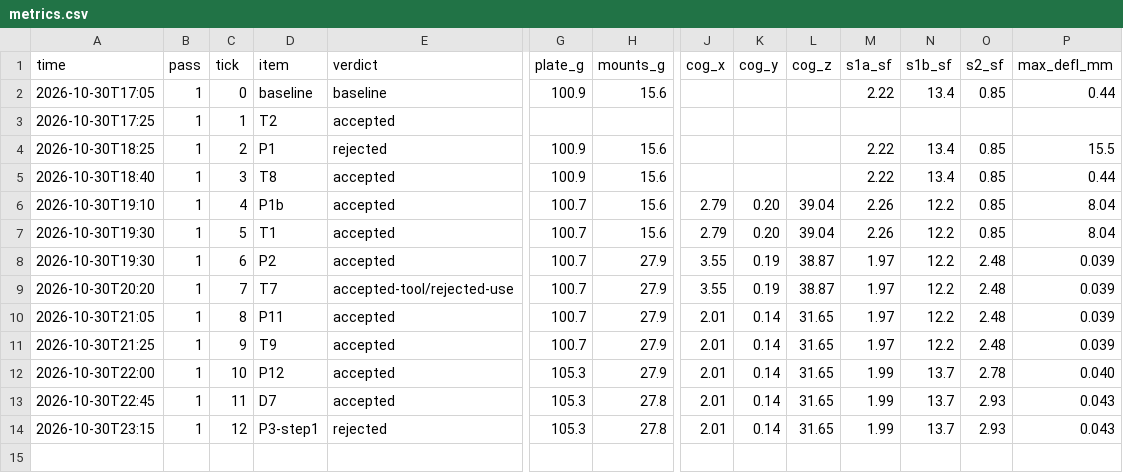
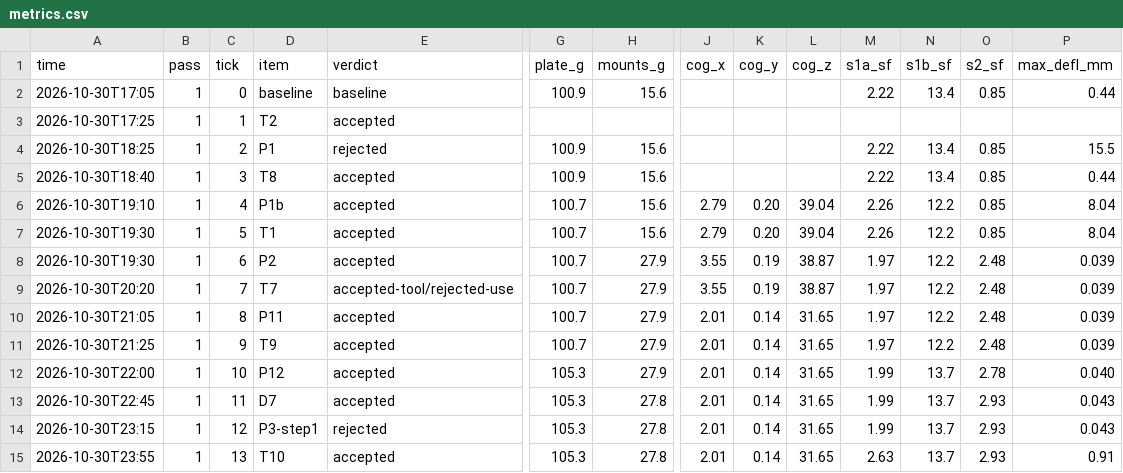
Before and after one commit to 0mdb/robot-buddy, a CSV file: docs/cad/loop/metrics.csv, drawn as a sheet; only a part is shown, gaps mark what is left out; rows hold the shown columns only; the diff names each change by its address in the sheet, - before the commit and + after, or states it on an @@ line.

```diff
--- a/docs/cad/loop/metrics.csv
+++ b/docs/cad/loop/metrics.csv
+row 15: 2026-10-30T23:55 | 1 | 13 | T10 | accepted | 105.3 | 27.8 | 2.01 | 0.14 | 31.65 | 2.63 | 13.7 | 2.93 | 0.91
```
Also changed, not shown: 22 other files.
